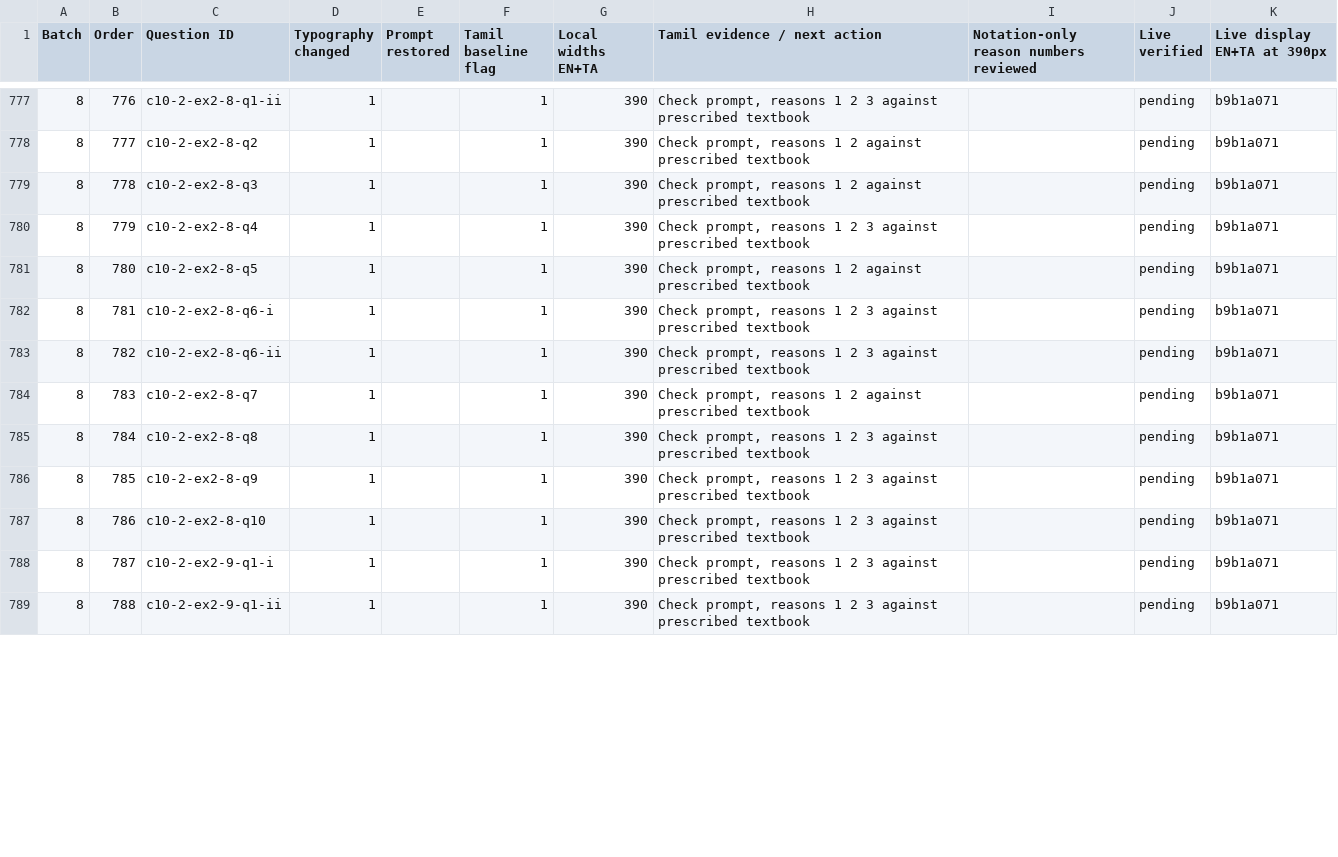
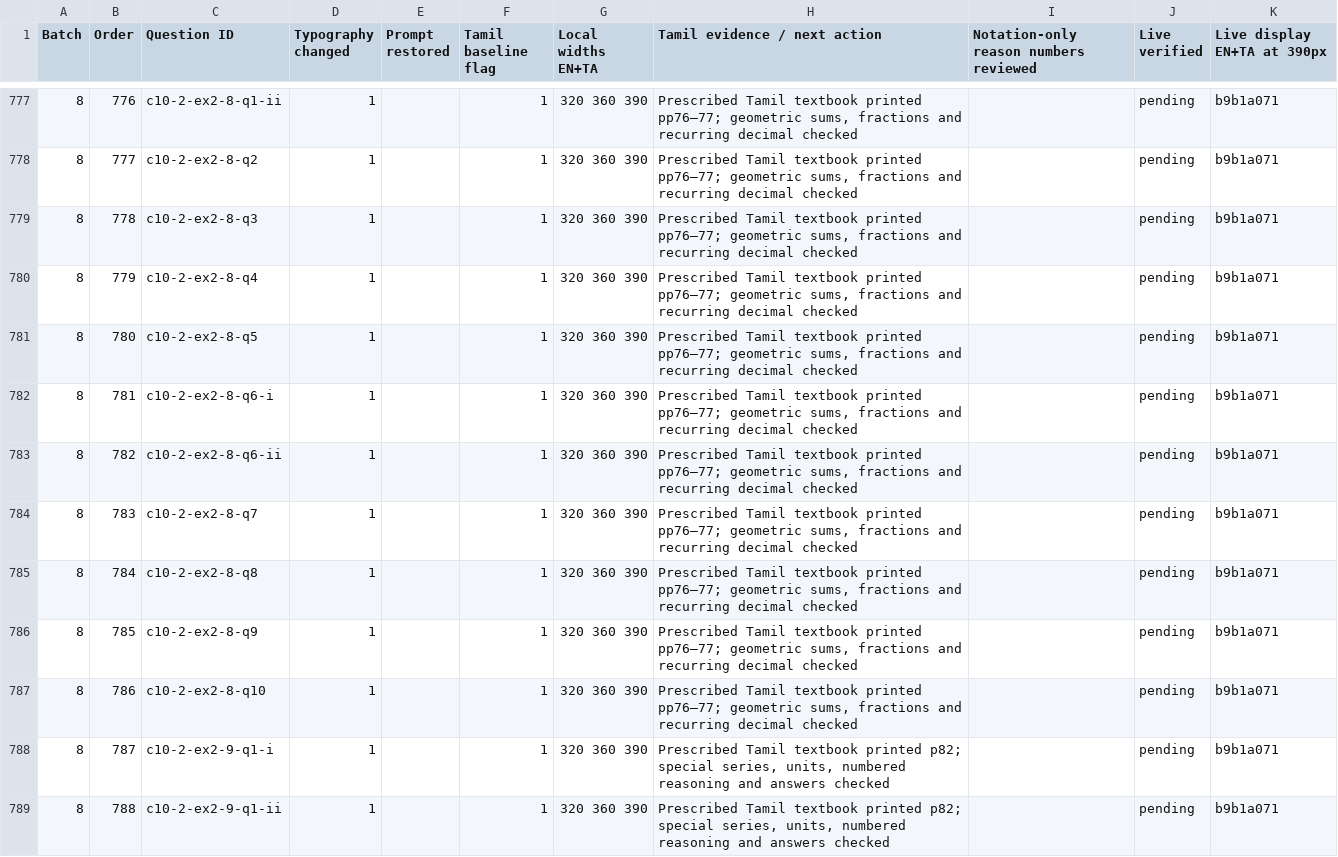
Before and after one commit to vigneswaranmba20-afk/Triggle, a CSV file: docs/audit/exercise-display-20261124.csv, drawn as a sheet; only a part is shown, gaps mark what is left out; the diff covers the shown part only.

```diff
--- a/docs/audit/exercise-display-20261124.csv
+++ b/docs/audit/exercise-display-20261124.csv
@@ -777,13 +777,13 @@ Batch,Order,Question ID,Typography changed,Prompt restored,Tamil baseline flag,L
-8,776,c10-2-ex2-8-q1-ii,1,,1,390,"Check prompt, reasons 1 2 3 against prescribed textbook",,pending,b9b1a071
-8,777,c10-2-ex2-8-q2,1,,1,390,"Check prompt, reasons 1 2 against prescribed textbook",,pending,b9b1a071
-8,778,c10-2-ex2-8-q3,1,,1,390,"Check prompt, reasons 1 2 against prescribed textbook",,pending,b9b1a071
-8,779,c10-2-ex2-8-q4,1,,1,390,"Check prompt, reasons 1 2 3 against prescribed textbook",,pending,b9b1a071
-8,780,c10-2-ex2-8-q5,1,,1,390,"Check prompt, reasons 1 2 against prescribed textbook",,pending,b9b1a071
-8,781,c10-2-ex2-8-q6-i,1,,1,390,"Check prompt, reasons 1 2 3 against prescribed textbook",,pending,b9b1a071
-8,782,c10-2-ex2-8-q6-ii,1,,1,390,"Check prompt, reasons 1 2 3 against prescribed textbook",,pending,b9b1a071
-8,783,c10-2-ex2-8-q7,1,,1,390,"Check prompt, reasons 1 2 against prescribed textbook",,pending,b9b1a071
-8,784,c10-2-ex2-8-q8,1,,1,390,"Check prompt, reasons 1 2 3 against prescribed textbook",,pending,b9b1a071
-8,785,c10-2-ex2-8-q9,1,,1,390,"Check prompt, reasons 1 2 3 against prescribed textbook",,pending,b9b1a071
-8,786,c10-2-ex2-8-q10,1,,1,390,"Check prompt, reasons 1 2 3 against prescribed textbook",,pending,b9b1a071
-8,787,c10-2-ex2-9-q1-i,1,,1,390,"Check prompt, reasons 1 2 3 against prescribed textbook",,pending,b9b1a071
-8,788,c10-2-ex2-9-q1-ii,1,,1,390,"Check prompt, reasons 1 2 3 against prescribed textbook",,pending,b9b1a071
+8,776,c10-2-ex2-8-q1-ii,1,,1,320 360 390,"Prescribed Tamil textbook printed pp76–77; geometric sums, fractions and recurring decimal checked",,pending,b9b1a071
+8,777,c10-2-ex2-8-q2,1,,1,320 360 390,"Prescribed Tamil textbook printed pp76–77; geometric sums, fractions and recurring decimal checked",,pending,b9b1a071
+8,778,c10-2-ex2-8-q3,1,,1,320 360 390,"Prescribed Tamil textbook printed pp76–77; geometric sums, fractions and recurring decimal checked",,pending,b9b1a071
+8,779,c10-2-ex2-8-q4,1,,1,320 360 390,"Prescribed Tamil textbook printed pp76–77; geometric sums, fractions and recurring decimal checked",,pending,b9b1a071
+8,780,c10-2-ex2-8-q5,1,,1,320 360 390,"Prescribed Tamil textbook printed pp76–77; geometric sums, fractions and recurring decimal checked",,pending,b9b1a071
+8,781,c10-2-ex2-8-q6-i,1,,1,320 360 390,"Prescribed Tamil textbook printed pp76–77; geometric sums, fractions and recurring decimal checked",,pending,b9b1a071
+8,782,c10-2-ex2-8-q6-ii,1,,1,320 360 390,"Prescribed Tamil textbook printed pp76–77; geometric sums, fractions and recurring decimal checked",,pending,b9b1a071
+8,783,c10-2-ex2-8-q7,1,,1,320 360 390,"Prescribed Tamil textbook printed pp76–77; geometric sums, fractions and recurring decimal checked",,pending,b9b1a071
+8,784,c10-2-ex2-8-q8,1,,1,320 360 390,"Prescribed Tamil textbook printed pp76–77; geometric sums, fractions and recurring decimal checked",,pending,b9b1a071
+8,785,c10-2-ex2-8-q9,1,,1,320 360 390,"Prescribed Tamil textbook printed pp76–77; geometric sums, fractions and recurring decimal checked",,pending,b9b1a071
+8,786,c10-2-ex2-8-q10,1,,1,320 360 390,"Prescribed Tamil textbook printed pp76–77; geometric sums, fractions and recurring decimal checked",,pending,b9b1a071
+8,787,c10-2-ex2-9-q1-i,1,,1,320 360 390,"Prescribed Tamil textbook printed p82; special series, units, numbered reasoning and answers checked",,pending,b9b1a071
+8,788,c10-2-ex2-9-q1-ii,1,,1,320 360 390,"Prescribed Tamil textbook printed p82; special series, units, numbered reasoning and answers checked",,pending,b9b1a071
```
Also changed, not shown: 163 edited cells elsewhere in this file, 6 other files.
